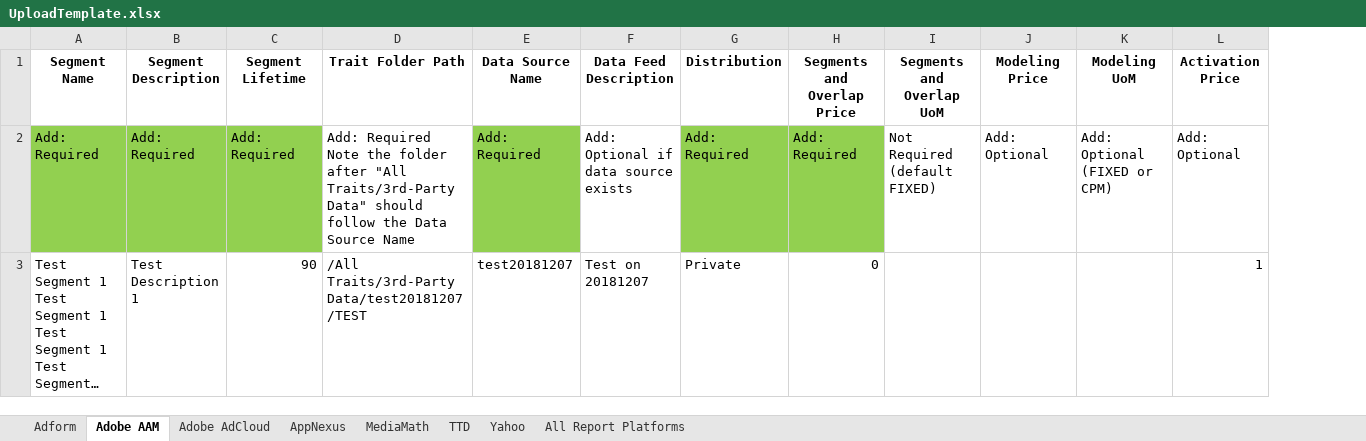
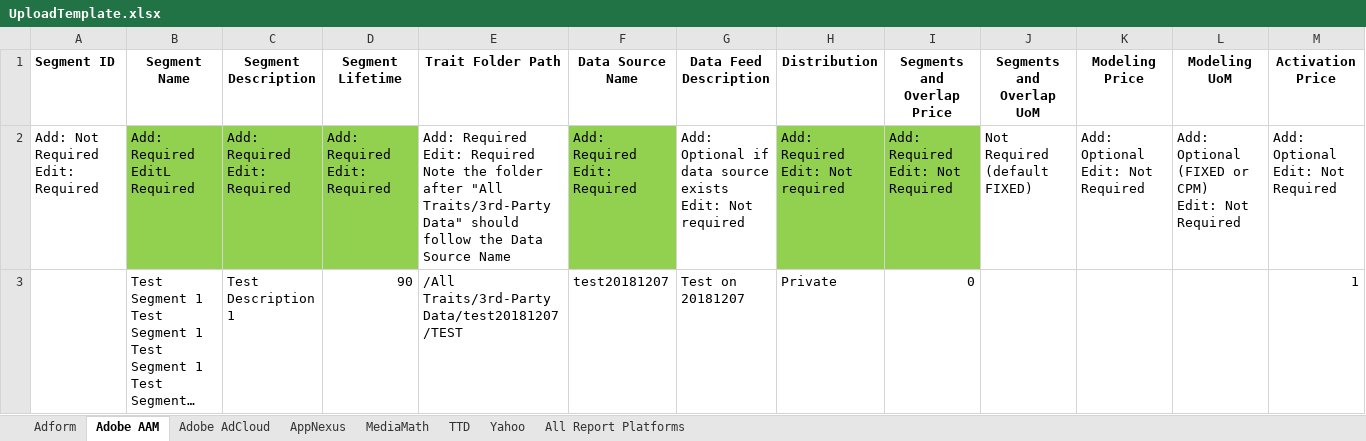
Before and after one commit to asoh90/localplatformsapp, an Excel workbook: UploadTemplate.xlsx, sheet Adobe AAM, drawn as a sheet; only a part is shown; long unchanged cells end in …; values as stored, in another font and other column widths than the file's, no borders; removed rows and columns are numbered as before the commit, all else as after; rows hold the shown columns only; ↵ is a line break in a cell; the diff names each change by its address in the sheet, - before the commit and + after, or states it on an @@ line.

Commit message:
added Edit Segments for AAM

```diff
--- a/UploadTemplate.xlsx (sheet Adobe AAM)
+++ b/UploadTemplate.xlsx (sheet Adobe AAM)
+column A (Segment ID), empty
-row 2: Add: Required | Add: Required | Add: Required | Add: Required ↵ Note the folder after "All Traits/3rd-Party Data" should follow the Data Source Name | Add: Required | Add: Optional if data source exists | Add: Required | Add: Required | Not Required (default FIXED) | Add: Optional | Add: Optional (FIXED or CPM) | Add: Optional
+row 2: Add: Not Required ↵ Edit: Required | Add: Required ↵ EditL Required | Add: Required ↵ Edit: Required | Add: Required ↵ Edit: Required | Add: Required ↵ Edit: Required ↵ Note the folder after "All Traits/3rd-Party Data" should follow the Data Source Name | Add: Required ↵ Edit: Required | Add: Optional if data source exists ↵ Edit: Not required | Add: Required ↵ Edit: Not required | Add: Required ↵ Edit: Not Required | Not Required (default FIXED) | Add: Optional ↵ Edit: Not Required | Add: Optional (FIXED or CPM) ↵ Edit: Not Required | Add: Optional ↵ Edit: Not Required
```
Also changed, not shown: sheet TTD, 2 other files.
